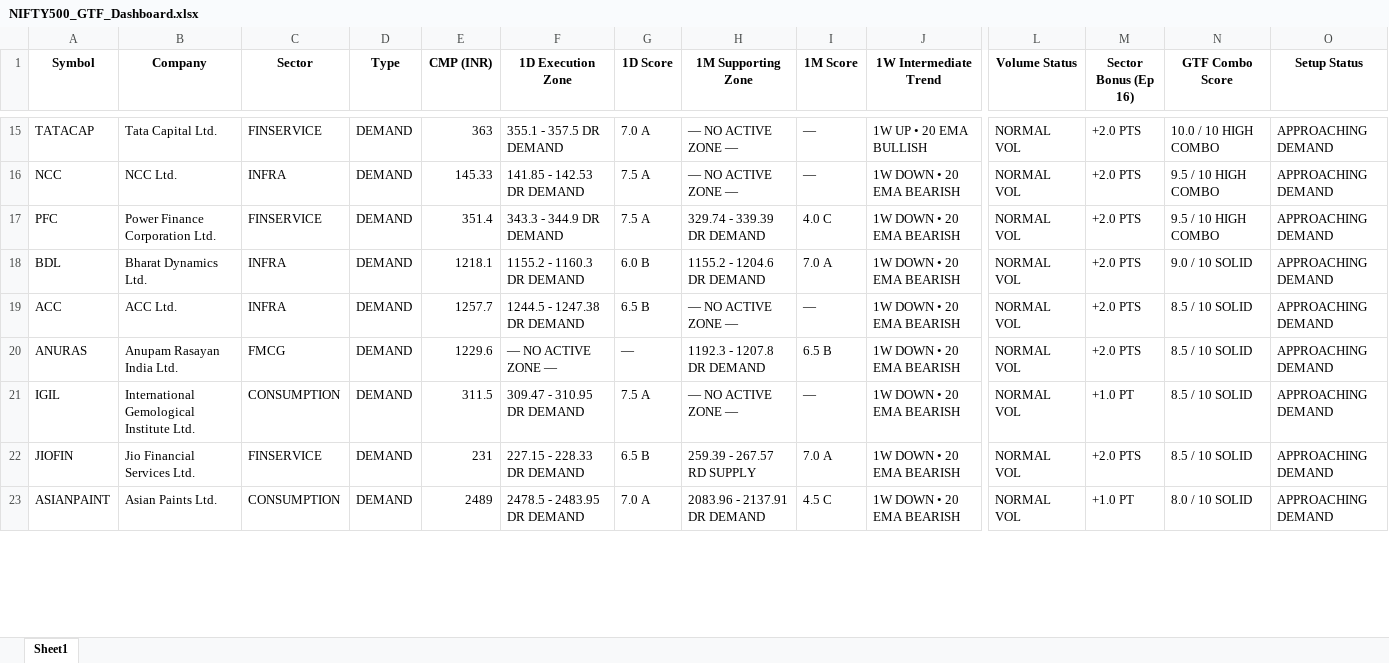
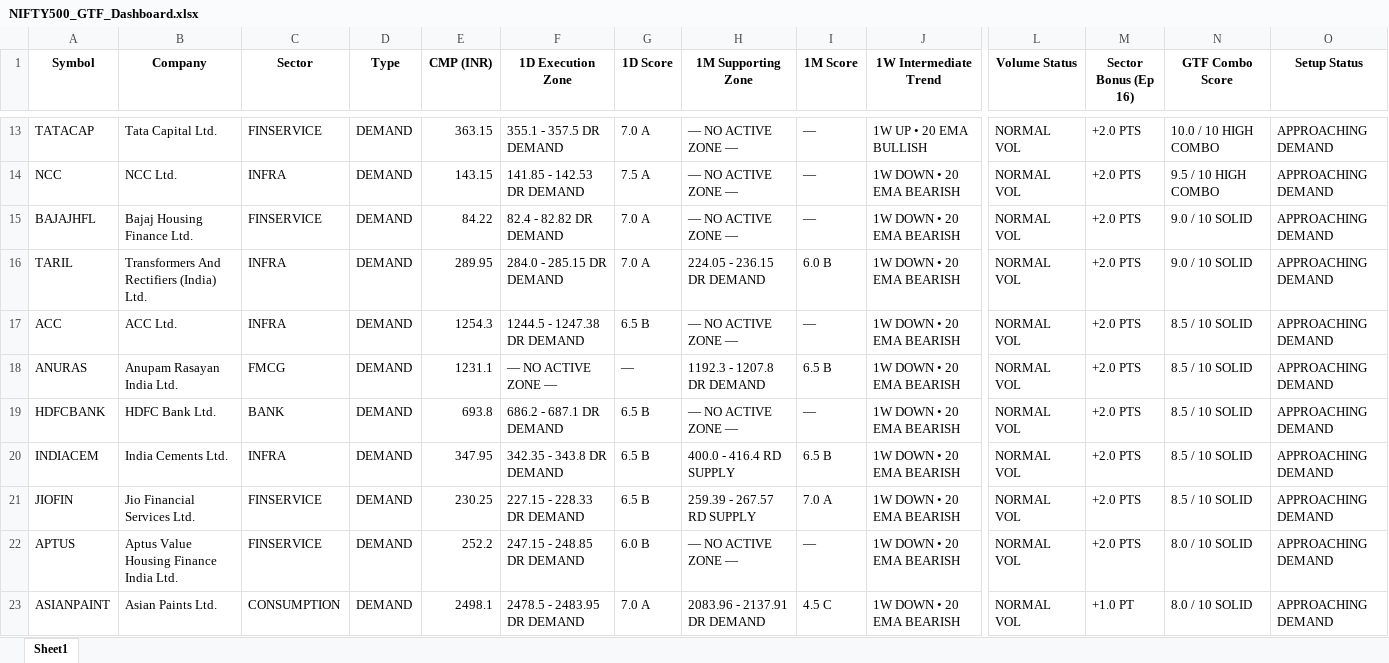
Before and after one commit to heartaltafhussain-lgtm/strict-pure-stocks, an Excel workbook: NIFTY500_GTF_Dashboard.xlsx, sheet Sheet1, drawn as a sheet; only a part is shown, gaps mark what is left out; values as stored, in another font and other column widths than the file's, no borders; addresses are those after the commit; rows hold the shown columns only; the diff covers the shown part only; the diff names each change by its address in the sheet, - before the commit and + after, or states it on an @@ line.

```diff
--- a/NIFTY500_GTF_Dashboard.xlsx (sheet Sheet1)
+++ b/NIFTY500_GTF_Dashboard.xlsx (sheet Sheet1)
-E13 (CMP (INR)): 363
+E13 (CMP (INR)): 363.15
-E14 (CMP (INR)): 145.33
+E14 (CMP (INR)): 143.15
-A15 (Symbol): PFC
+A15 (Symbol): BAJAJHFL
-B15 (Company): Power Finance Corporation Ltd.
+B15 (Company): Bajaj Housing Finance Ltd.
-E15 (CMP (INR)): 351.4
+E15 (CMP (INR)): 84.22
-F15 (1D Execution Zone): 343.3 - 344.9 DR DEMAND
+F15 (1D Execution Zone): 82.4 - 82.82 DR DEMAND
-G15 (1D Score): 7.5 A
+G15 (1D Score): 7.0 A
-H15 (1M Supporting Zone): 329.74 - 339.39 DR DEMAND
+H15 (1M Supporting Zone): — NO ACTIVE ZONE —
-I15 (1M Score): 4.0 C
+I15 (1M Score): —
-N15 (GTF Combo Score): 9.5 / 10 HIGH COMBO
+N15 (GTF Combo Score): 9.0 / 10 SOLID
-A16 (Symbol): BDL
+A16 (Symbol): TARIL
-B16 (Company): Bharat Dynamics Ltd.
+B16 (Company): Transformers And Rectifiers (India) Ltd.
-E16 (CMP (INR)): 1218.1
+E16 (CMP (INR)): 289.95
-F16 (1D Execution Zone): 1155.2 - 1160.3 DR DEMAND
+F16 (1D Execution Zone): 284.0 - 285.15 DR DEMAND
-G16 (1D Score): 6.0 B
+G16 (1D Score): 7.0 A
-H16 (1M Supporting Zone): 1155.2 - 1204.6 DR DEMAND
+H16 (1M Supporting Zone): 224.05 - 236.15 DR DEMAND
-I16 (1M Score): 7.0 A
+I16 (1M Score): 6.0 B
-E17 (CMP (INR)): 1257.7
+E17 (CMP (INR)): 1254.3
-E18 (CMP (INR)): 1229.6
+E18 (CMP (INR)): 1231.1
-A19 (Symbol): IGIL
+A19 (Symbol): HDFCBANK
-B19 (Company): International Gemological Institute Ltd.
+B19 (Company): HDFC Bank Ltd.
-C19 (Sector): CONSUMPTION
+C19 (Sector): BANK
-E19 (CMP (INR)): 311.5
+E19 (CMP (INR)): 693.8
-F19 (1D Execution Zone): 309.47 - 310.95 DR DEMAND
+F19 (1D Execution Zone): 686.2 - 687.1 DR DEMAND
-G19 (1D Score): 7.5 A
+G19 (1D Score): 6.5 B
-M19 (Sector Bonus (Ep 16)): +1.0 PT
+M19 (Sector Bonus (Ep 16)): +2.0 PTS
+row 20: INDIACEM | India Cements Ltd. | INFRA | DEMAND | 347.95 | 342.35 - 343.8 DR DEMAND | 6.5 B | 400.0 - 416.4 RD SUPPLY | 6.5 B | 1W DOWN • 20 EMA BEARISH | NORMAL VOL | +2.0 PTS | 8.5 / 10 SOLID | APPROACHING DEMAND
-E21 (CMP (INR)): 231
+E21 (CMP (INR)): 230.25
+row 22: APTUS | Aptus Value Housing Finance India Ltd. | FINSERVICE | DEMAND | 252.2 | 247.15 - 248.85 DR DEMAND | 6.0 B | — NO ACTIVE ZONE — | — | 1W DOWN • 20 EMA BEARISH | NORMAL VOL | +2.0 PTS | 8.0 / 10 SOLID | APPROACHING DEMAND
-E23 (CMP (INR)): 2489
+E23 (CMP (INR)): 2498.1
```
Also changed, not shown: 41 added rows, 35 removed rows and 295 edited cells elsewhere in this sheet, 3 other files.
